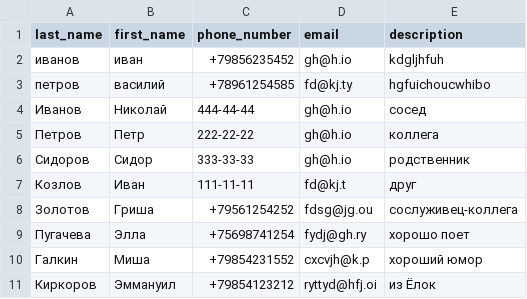
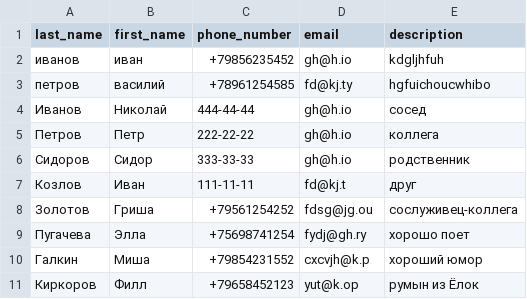
Before and after one commit to AlexeyYuzh19/PY_seminar_8, a CSV file: test.csv, drawn as a sheet.

Commit message:
Создан файл test.csv

```diff
--- a/test.csv
+++ b/test.csv
@@ -10,2 +10,2 @@ last_name,first_name,phone_number,email,description
 Галкин,Миша,+79854231552,cxcvjh@k.p,хороший юмор
-Киркоров,Эммануил,+79854123212,ryttyd@hfj.oi,из Ёлок
+Киркоров,Филл,+79658452123,yut@k.op,румын из Ёлок
```
